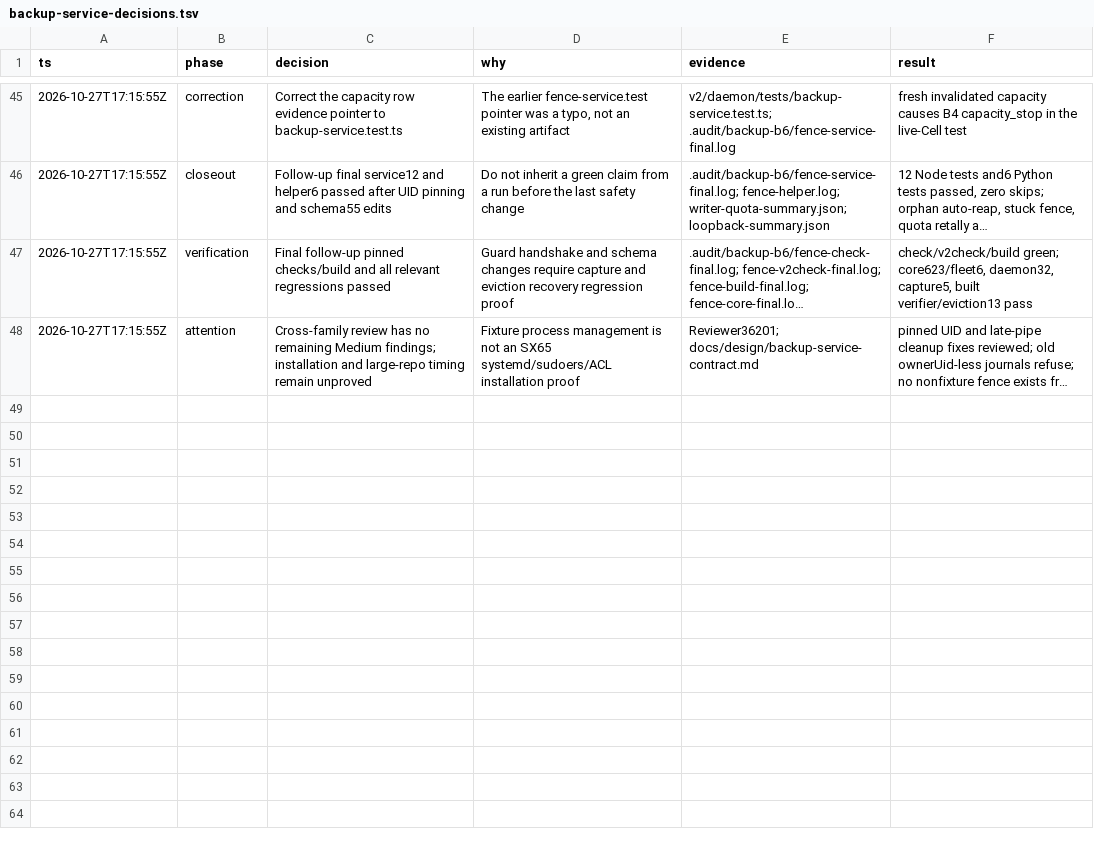
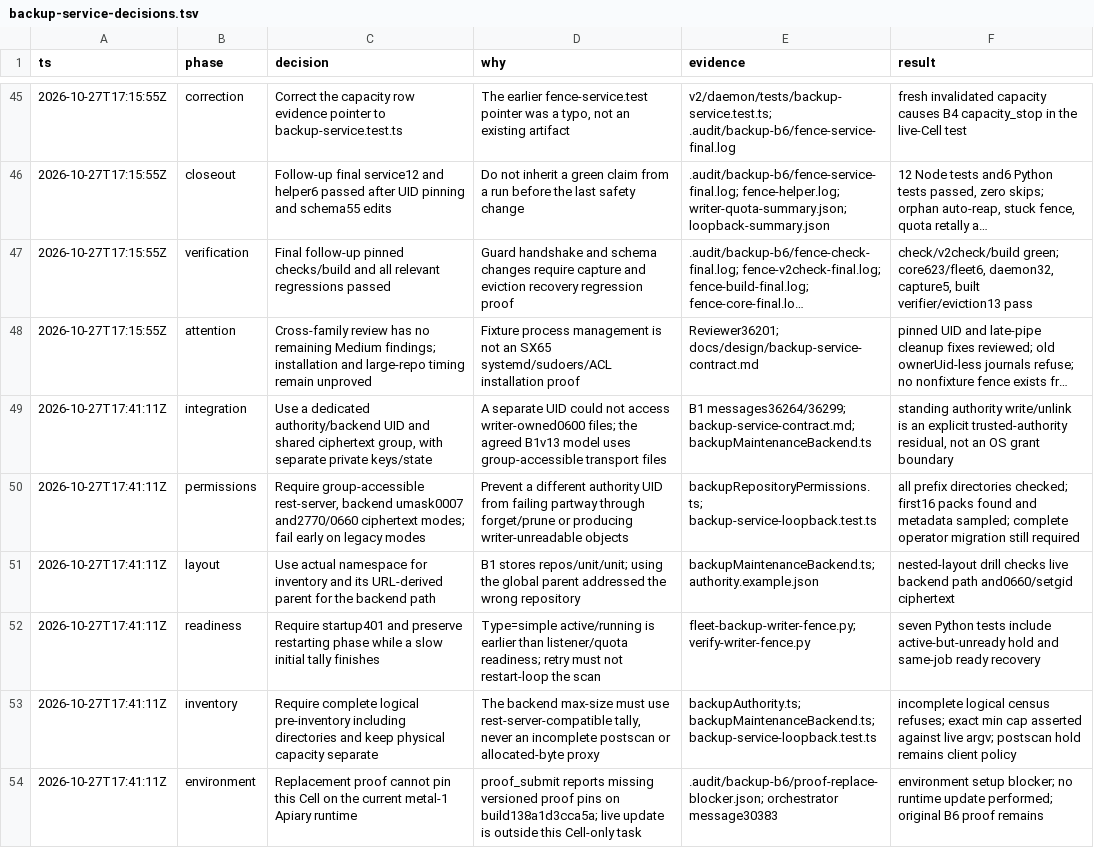
Before and after one commit to honeybeehq/honeybee, a TSV file: docs/design/backup-service-decisions.tsv, drawn as a sheet; only a part is shown, gaps mark what is left out; long unchanged cells end in …; the diff covers the shown part only; the diff names each change by its address in the sheet, - before the commit and + after, or states it on an @@ line.

Commit message:
Align maintenance permissions, quota inventory and writer readiness

```diff
--- a/docs/design/backup-service-decisions.tsv
+++ b/docs/design/backup-service-decisions.tsv
+row 49: 2026-10-27T17:41:11Z | integration | Use a dedicated authority/backend UID and shared ciphertext group, with separate private keys/state | A separate UID could not access writer-owned0600 files; the agreed B1v13 model uses group-accessible transport files | B1 messages36264/36299; backup-service-contract.md; backupMaintenanceBackend.ts | standing authority write/unlink is an explicit trusted-authority residual, not an OS grant boundary
+row 50: 2026-10-27T17:41:11Z | permissions | Require group-accessible rest-server, backend umask0007 and2770/0660 ciphertext modes; fail early on legacy modes | Prevent a different authority UID from failing partway through forget/prune or producing writer-unreadable objects | backupRepositoryPermissions.ts; backup-service-loopback.test.ts | all prefix directories checked; first16 packs found and metadata sampled; complete operator migration still required
+row 51: 2026-10-27T17:41:11Z | layout | Use actual namespace for inventory and its URL-derived parent for the backend path | B1 stores repos/unit/unit; using the global parent addressed the wrong repository | backupMaintenanceBackend.ts; authority.example.json | nested-layout drill checks live backend path and0660/setgid ciphertext
+row 52: 2026-10-27T17:41:11Z | readiness | Require startup401 and preserve restarting phase while a slow initial tally finishes | Type=simple active/running is earlier than listener/quota readiness; retry must not restart-loop the scan | fleet-backup-writer-fence.py; verify-writer-fence.py | seven Python tests include active-but-unready hold and same-job ready recovery
+row 53: 2026-10-27T17:41:11Z | inventory | Require complete logical pre-inventory including directories and keep physical capacity separate | The backend max-size must use rest-server-compatible tally, never an incomplete postscan or allocated-byte proxy | backupAuthority.ts; backupMaintenanceBackend.ts; backup-service-loopback.test.ts | incomplete logical census refuses; exact min cap asserted against live argv; postscan hold remains client policy
+row 54: 2026-10-27T17:41:11Z | environment | Replacement proof cannot pin this Cell on the current metal-1 Apiary runtime | proof_submit reports missing versioned proof pins on build138a1d3cca5a; live update is outside this Cell-only task | .audit/backup-b6/proof-replace-blocker.json; orchestrator message30383 | environment setup blocker; no runtime update performed; original B6 proof remains
```
Also changed, not shown: 6 added rows elsewhere in this file, 15 other files.
